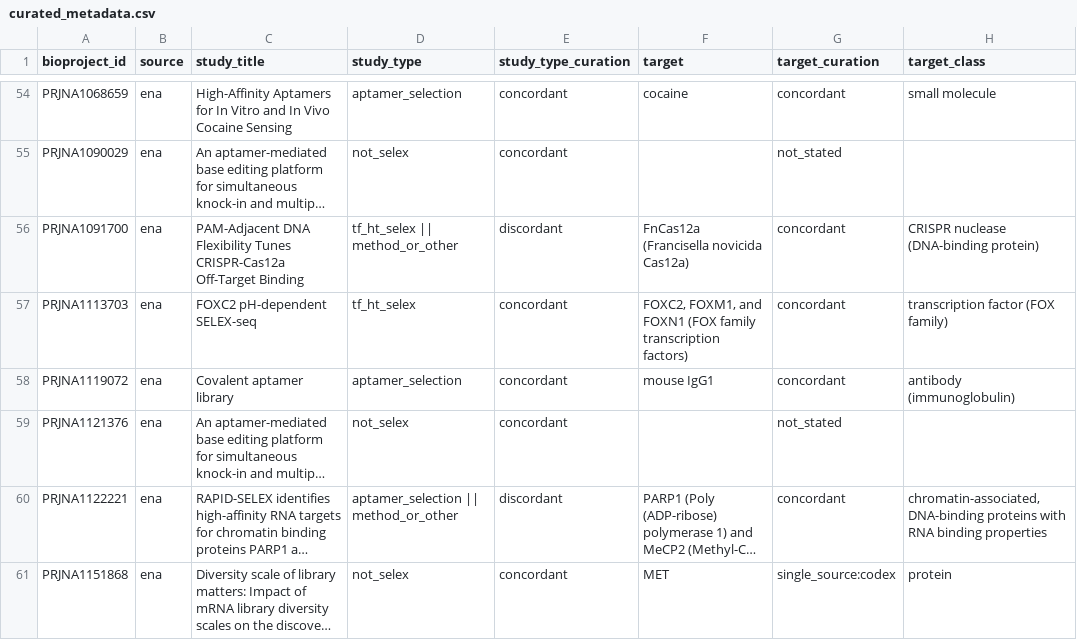
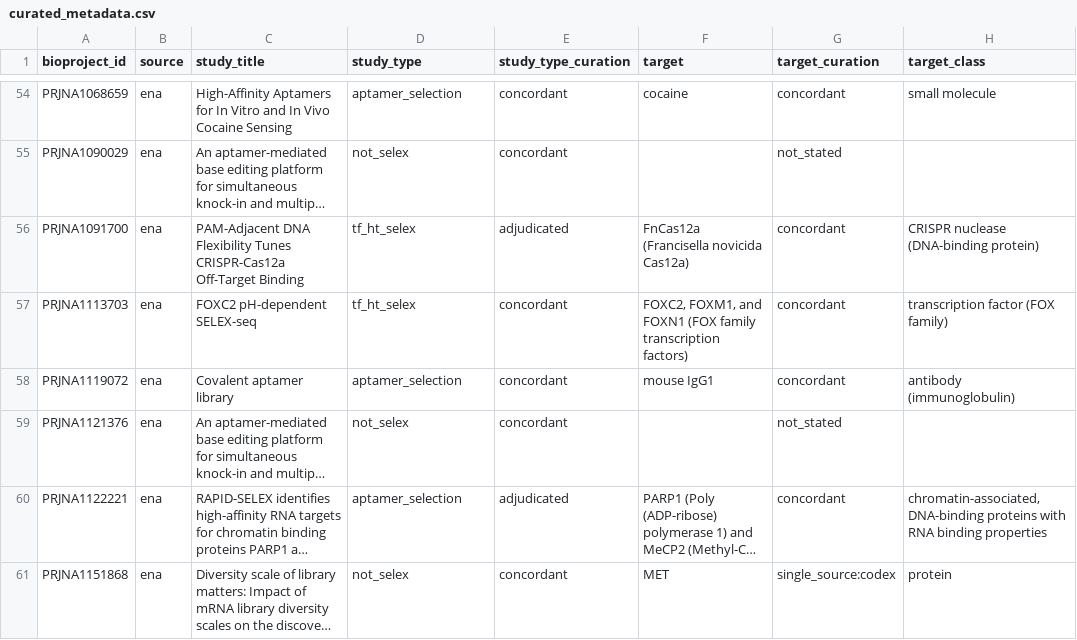
Before and after one commit to marcorotanegroni/selexprep, a CSV file: src/selexprep/catalog/data/curated_metadata.csv, drawn as a sheet; only a part is shown, gaps mark what is left out; long unchanged cells end in …; the diff covers the shown part only; the diff names each change by its address in the sheet, - before the commit and + after, or states it on an @@ line.

Commit message:
Adjudicate dual-extraction discordant cells in catalog metadata
Apply adjudication to resolve 48 discordant cells from dual-extraction disagreements. Each adjudicated cell now carries the resolved value, rule applied, and reasoning note. Adds adjudication_worklist.tsv for full audit trail. Updates metadata version to v0.3.1.

```diff
--- a/src/selexprep/catalog/data/curated_metadata.csv
+++ b/src/selexprep/catalog/data/curated_metadata.csv
-D56 (study_type): tf_ht_selex || method_or_other
+D56 (study_type): tf_ht_selex
-E56 (study_type_curation): discordant
+E56 (study_type_curation): adjudicated
-D60 (study_type): aptamer_selection || method_or_other
+D60 (study_type): aptamer_selection
-E60 (study_type_curation): discordant
+E60 (study_type_curation): adjudicated
```
Also changed, not shown: 90 edited cells elsewhere in this file, benchmarks/ground_truth.tsv, 4 other files.
